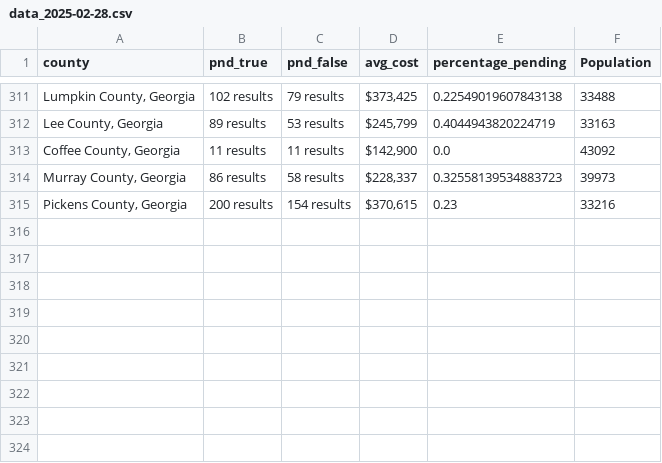
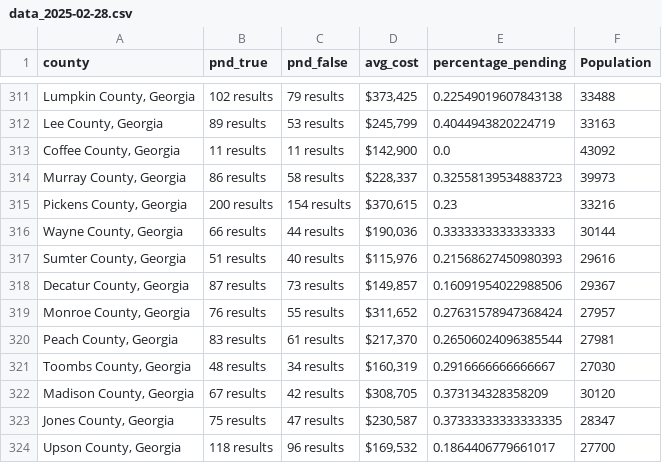
Before and after one commit to ishan9299/zillow-scraper, a CSV file: data/data_2025-02-28.csv, drawn as a sheet; only a part is shown, gaps mark what is left out.

```diff
--- a/data/data_2025-02-28.csv
+++ b/data/data_2025-02-28.csv
@@ -315 +315,10 @@ county,pnd_true,pnd_false,avg_cost,percentage_pending,Population
 "Pickens County, Georgia",200 results,154 results,"$370,615",0.23,33216
+"Wayne County, Georgia",66 results,44 results,"$190,036",0.3333333333333333,30144
+"Sumter County, Georgia",51 results,40 results,"$115,976",0.21568627450980393,29616
+"Decatur County, Georgia",87 results,73 results,"$149,857",0.16091954022988506,29367
+"Monroe County, Georgia",76 results,55 results,"$311,652",0.27631578947368424,27957
+"Peach County, Georgia",83 results,61 results,"$217,370",0.26506024096385544,27981
+"Toombs County, Georgia",48 results,34 results,"$160,319",0.2916666666666667,27030
+"Madison County, Georgia",67 results,42 results,"$308,705",0.373134328358209,30120
+"Jones County, Georgia",75 results,47 results,"$230,587",0.37333333333333335,28347
+"Upson County, Georgia",118 results,96 results,"$169,532",0.1864406779661017,27700
```
